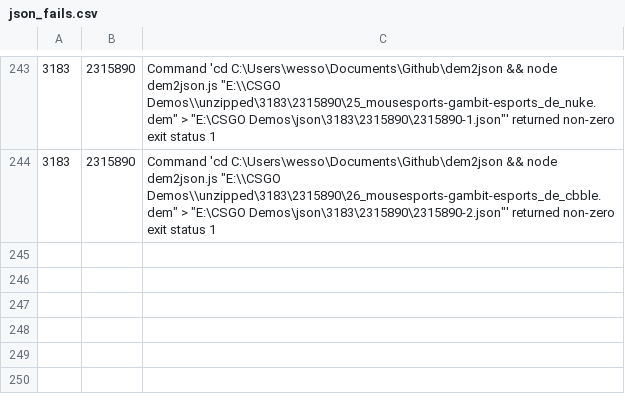
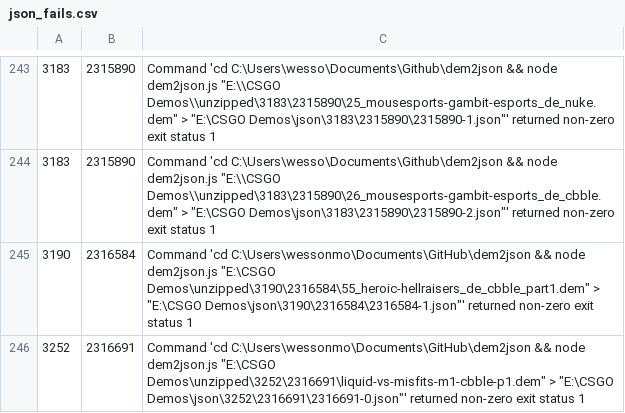
Before and after one commit to jivfl3p7/csgo-1, a CSV file: csv/json_fails.csv, drawn as a sheet; only a part is shown, gaps mark what is left out.

```diff
--- a/csv/json_fails.csv
+++ b/csv/json_fails.csv
@@ -244 +244,3 @@
 3183,2315890,"Command 'cd C:\Users\wesso\Documents\Github\dem2json && node dem2json.js ""E:\\CSGO Demos\\unzipped\3183\2315890\26_mousesports-gambit-esports_de_cbble.dem"" > ""E:\CSGO Demos\json\3183\2315890\2315890-2.json""' returned non-zero exit status 1"
+3190,2316584,"Command 'cd C:\Users\wessonmo\Documents\GitHub\dem2json && node dem2json.js ""E:\CSGO Demos\unzipped\3190\2316584\55_heroic-hellraisers_de_cbble_part1.dem"" > ""E:\CSGO Demos\json\3190\2316584\2316584-1.json""' returned non-zero exit status 1"
+3252,2316691,"Command 'cd C:\Users\wessonmo\Documents\GitHub\dem2json && node dem2json.js ""E:\CSGO Demos\unzipped\3252\2316691\liquid-vs-misfits-m1-cbble-p1.dem"" > ""E:\CSGO Demos\json\3252\2316691\2316691-0.json""' returned non-zero exit status 1"
```
Also changed, not shown: csv/hltv_events.csv, csv/hltv_team_places.csv, 7 other files.
